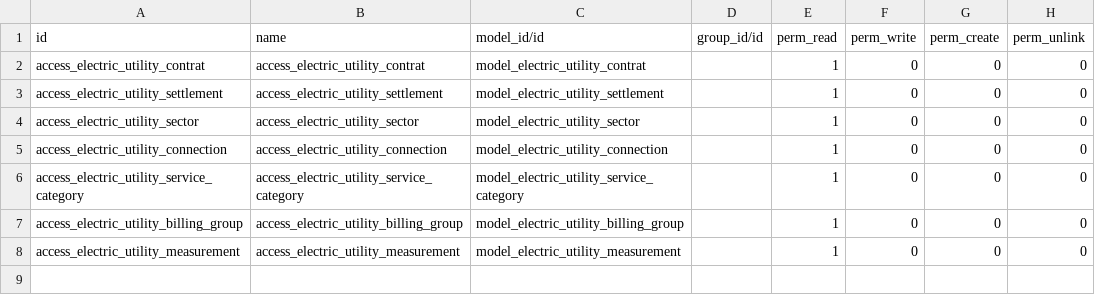
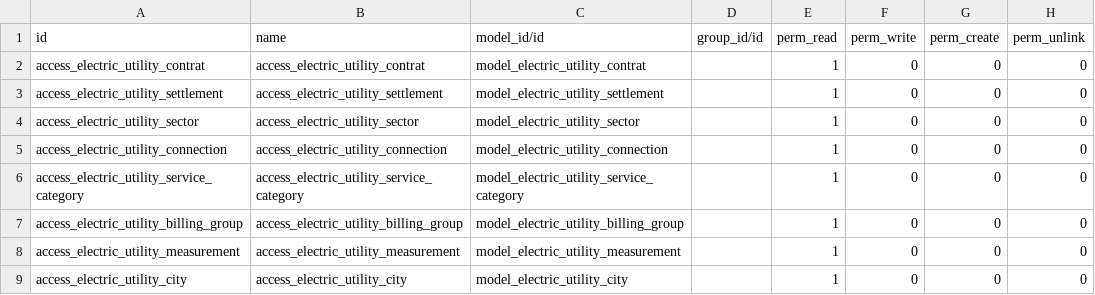
Before and after one commit to barct/odoo-coop, a CSV file: electric_utility/security/ir.model.access.csv, drawn as a sheet.

```diff
--- a/electric_utility/security/ir.model.access.csv
+++ b/electric_utility/security/ir.model.access.csv
@@ -8 +8,2 @@ access_electric_utility_billing_group,access_electric_utility_billing_group,mode
 access_electric_utility_measurement,access_electric_utility_measurement,model_electric_utility_measurement,,1,0,0,0
+access_electric_utility_city,access_electric_utility_city,model_electric_utility_city,,1,0,0,0
```
Also changed, not shown: 19 other files.
